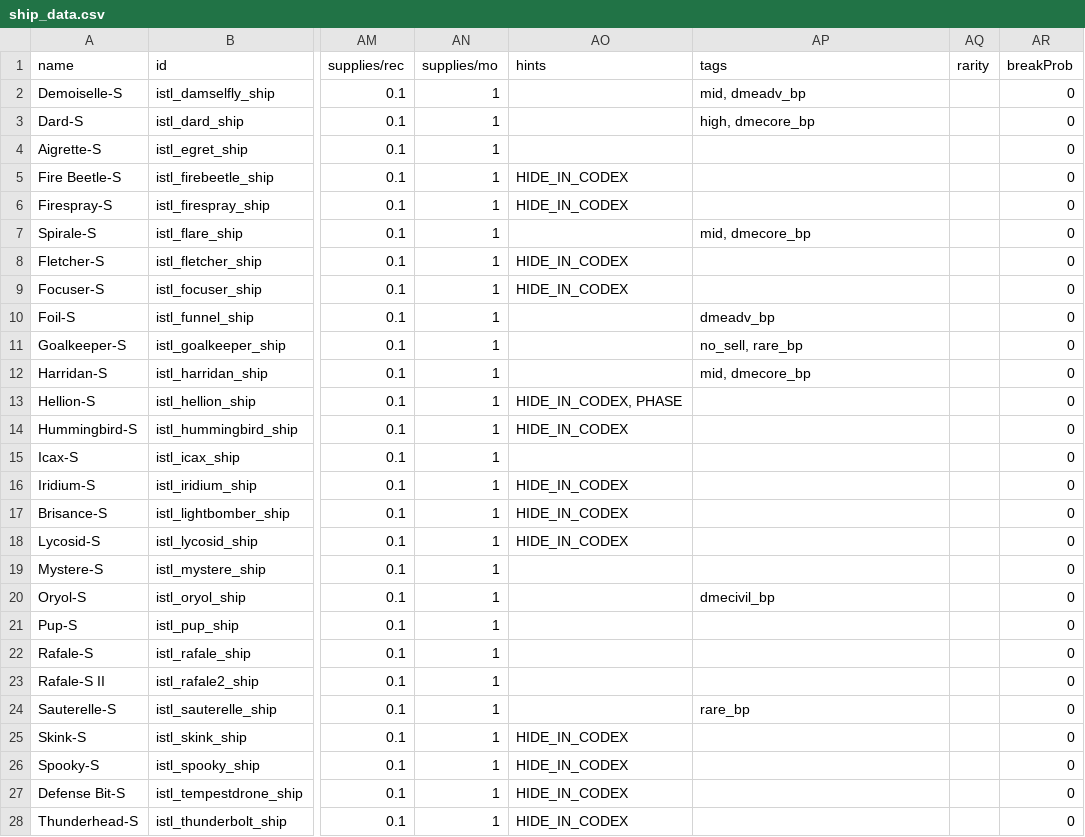
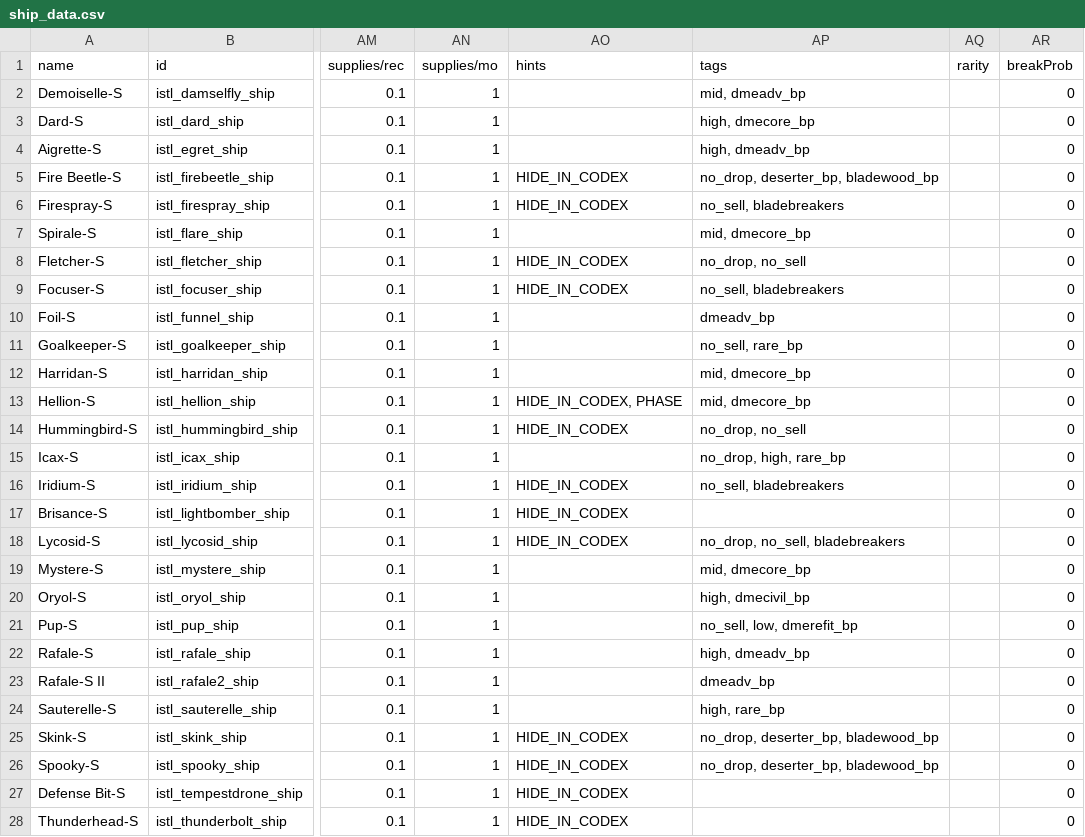
Before and after one commit to Rod995/Pilotable-Starsector-Fighters, a CSV file: howcansomeoneletagoodthinggotowaste/HCSLGTW - Dassault/data/hulls/ship_data.csv, drawn as a sheet; only a part is shown, gaps mark what is left out; the diff names each change by its address in the sheet, - before the commit and + after, or states it on an @@ line.

```diff
--- a/howcansomeoneletagoodthinggotowaste/HCSLGTW - Dassault/data/hulls/ship_data.csv
+++ b/howcansomeoneletagoodthinggotowaste/HCSLGTW - Dassault/data/hulls/ship_data.csv
-AP4 (tags): (empty)
+AP4 (tags): high, dmeadv_bp
-AP5 (tags): (empty)
+AP5 (tags): no_drop, deserter_bp, bladewood_bp
-AP6 (tags): (empty)
+AP6 (tags): no_sell, bladebreakers
-AP8 (tags): (empty)
+AP8 (tags): no_drop, no_sell
-AP9 (tags): (empty)
+AP9 (tags): no_sell, bladebreakers
-AP13 (tags): (empty)
+AP13 (tags): mid, dmecore_bp
-AP14 (tags): (empty)
+AP14 (tags): no_drop, no_sell
-AP15 (tags): (empty)
+AP15 (tags): no_drop, high, rare_bp
-AP16 (tags): (empty)
+AP16 (tags): no_sell, bladebreakers
-AP18 (tags): (empty)
+AP18 (tags): no_drop, no_sell, bladebreakers
-AP19 (tags): (empty)
+AP19 (tags): mid, dmecore_bp
-AP20 (tags): dmecivil_bp
+AP20 (tags): high, dmecivil_bp
-AP21 (tags): (empty)
+AP21 (tags): no_sell, low, dmerefit_bp
-AP22 (tags): (empty)
+AP22 (tags): high, dmeadv_bp
-AP23 (tags): (empty)
+AP23 (tags): dmeadv_bp
-AP24 (tags): rare_bp
+AP24 (tags): high, rare_bp
-AP25:AP26 (tags): (empty)
+AP25:AP26 (tags): no_drop, deserter_bp, bladewood_bp
```
Also changed, not shown: howcansomeoneletagoodthinggotowaste/HCSLGTW - Diable Avionics/data/hulls/ship_data.csv, howcansomeoneletagoodthinggotowaste/HCSLGTW - Diable Avionics/data/strings/descriptions.csv, 15 other files.
